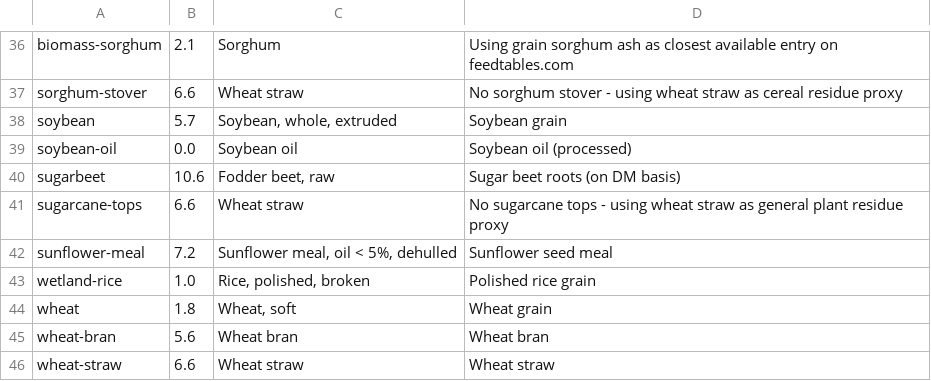
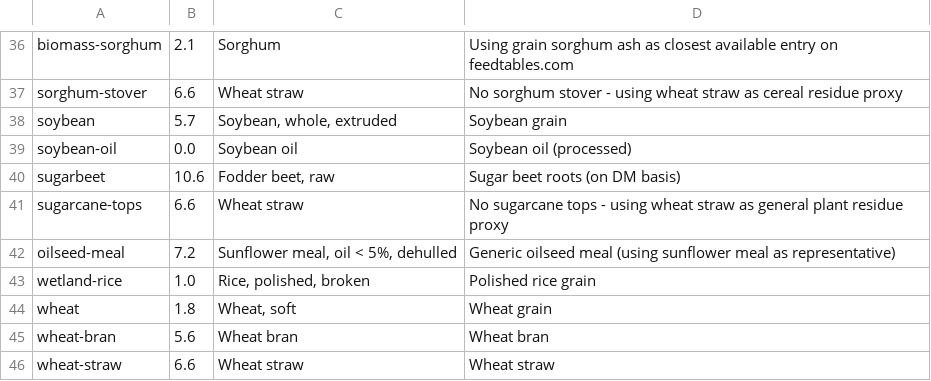
Before and after one commit to Sustainable-Solutions-Lab/GLADE, a CSV file: data/curated/feed_ash_content.csv, drawn as a sheet; only a part is shown, gaps mark what is left out.

Commit message:
refactor: rename sunflower-meal to oilseed-meal
The model uses this as a generic oilseed meal category pooling
byproducts from soybean, sunflower, groundnut, sesame, and coconut
oil extraction. Rename for clarity.

```diff
--- a/data/curated/feed_ash_content.csv
+++ b/data/curated/feed_ash_content.csv
@@ -41,3 +41,3 @@ sugarbeet,10.6,"Fodder beet, raw",Sugar beet roots (on DM basis)
 sugarcane-tops,6.6,Wheat straw,No sugarcane tops - using wheat straw as general plant residue proxy
-sunflower-meal,7.2,"Sunflower meal, oil < 5%, dehulled",Sunflower seed meal
+oilseed-meal,7.2,"Sunflower meal, oil < 5%, dehulled",Generic oilseed meal (using sunflower meal as representative)
 wetland-rice,1.0,"Rice, polished, broken",Polished rice grain
```
Also changed, not shown: data/curated/foods.csv, data/curated/gleam_feed_mapping.csv, 4 other files.
